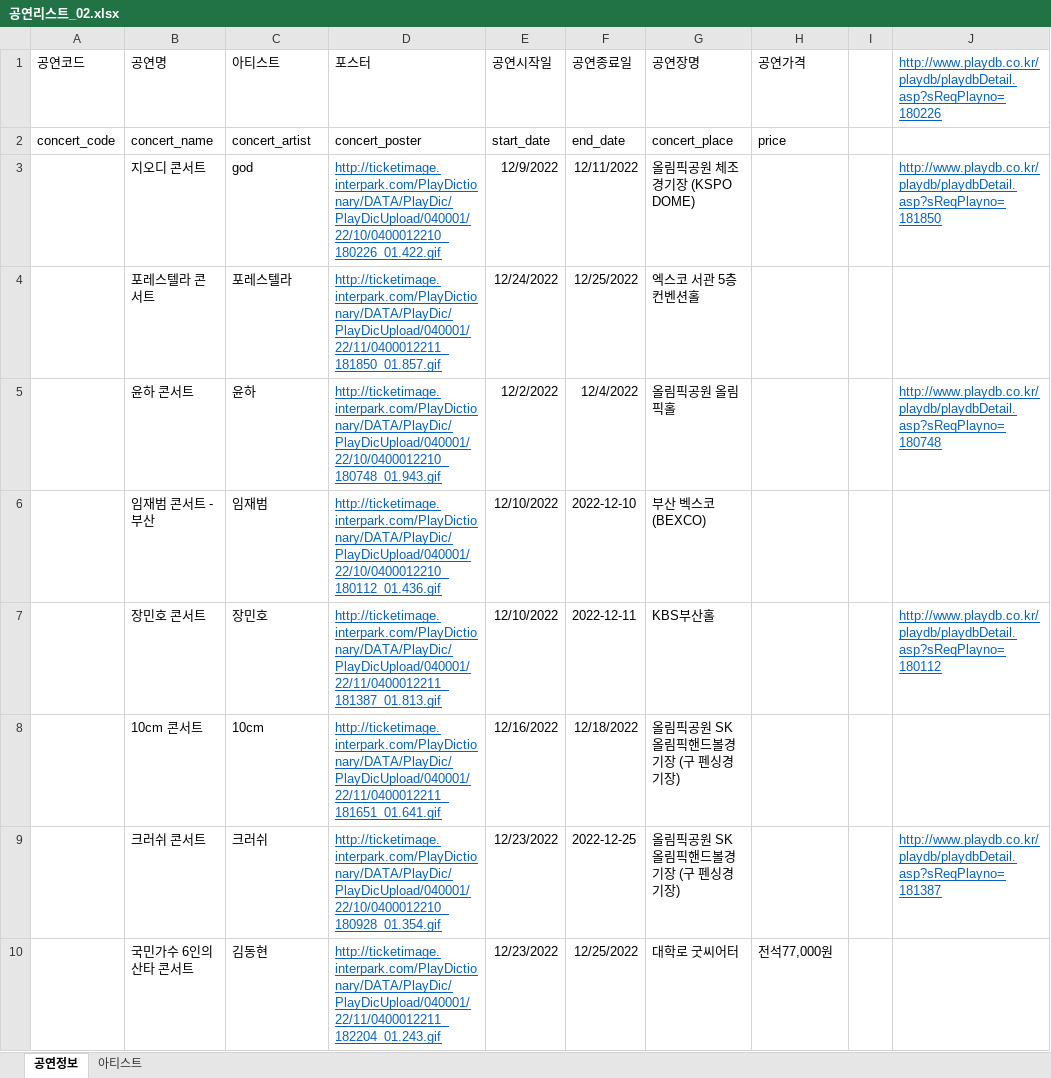
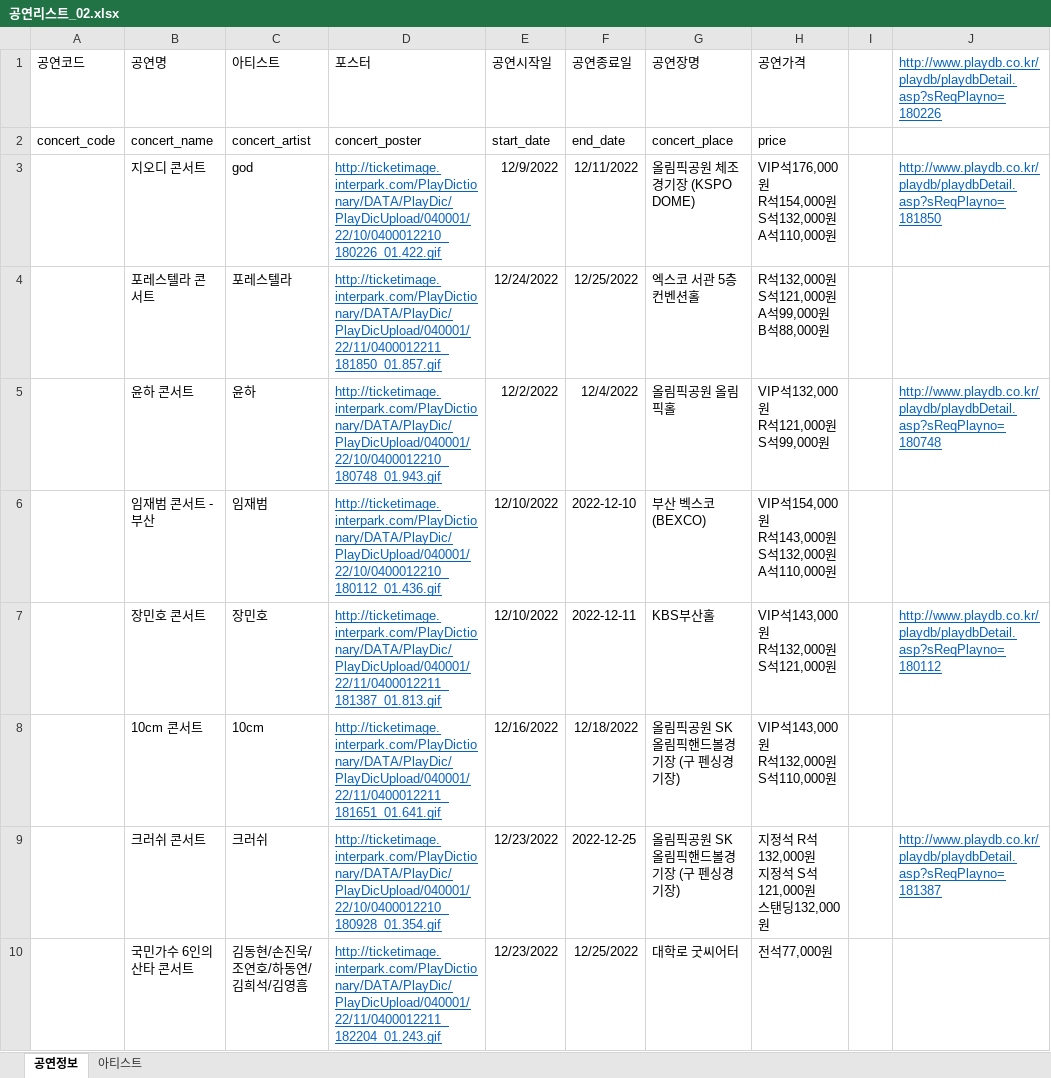
Before and after one commit to Preznt/Tiget, an Excel workbook: document/공연리스트_02.xlsx, sheet 공연정보, drawn as a sheet; only a part is shown; values as stored, in another font and other column widths than the file's, no borders; ↵ is a line break in a cell; the diff covers the shown part only; the diff names each change by its address in the sheet, - before the commit and + after, or states it on an @@ line.

```diff
--- a/document/공연리스트_02.xlsx (sheet 공연정보)
+++ b/document/공연리스트_02.xlsx (sheet 공연정보)
-H3 (공연가격): (empty)
+H3 (공연가격): VIP석176,000원 ↵ R석154,000원 ↵ S석132,000원 ↵ A석110,000원
-H4 (공연가격): (empty)
+H4 (공연가격): R석132,000원 ↵ S석121,000원 ↵ A석99,000원 ↵ B석88,000원
-H5 (공연가격): (empty)
+H5 (공연가격): VIP석132,000원 ↵ R석121,000원 ↵ S석99,000원
-H6 (공연가격): (empty)
+H6 (공연가격): VIP석154,000원 ↵ R석143,000원 ↵ S석132,000원 ↵ A석110,000원
-H7 (공연가격): (empty)
+H7 (공연가격): VIP석143,000원 ↵ R석132,000원 ↵ S석121,000원
-H8 (공연가격): (empty)
+H8 (공연가격): VIP석143,000원 ↵ R석132,000원 ↵ S석110,000원
-H9 (공연가격): (empty)
+H9 (공연가격): 지정석 R석132,000원 ↵ 지정석 S석121,000원 ↵ 스탠딩132,000원
-C10 (아티스트): 김동현
+C10 (아티스트): 김동현/손진욱/조연호/하동연/김희석/김영흠
```
Also changed, not shown: 6 removed rows and 1 edited cell elsewhere in this sheet, sheet 아티스트, document/테이블명세.xlsx, 1 other file.
